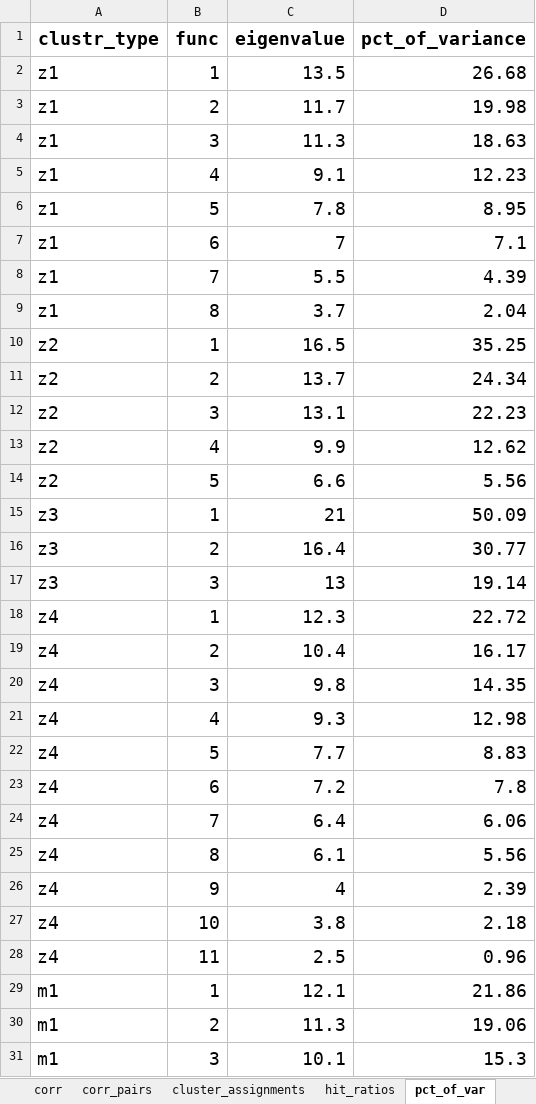
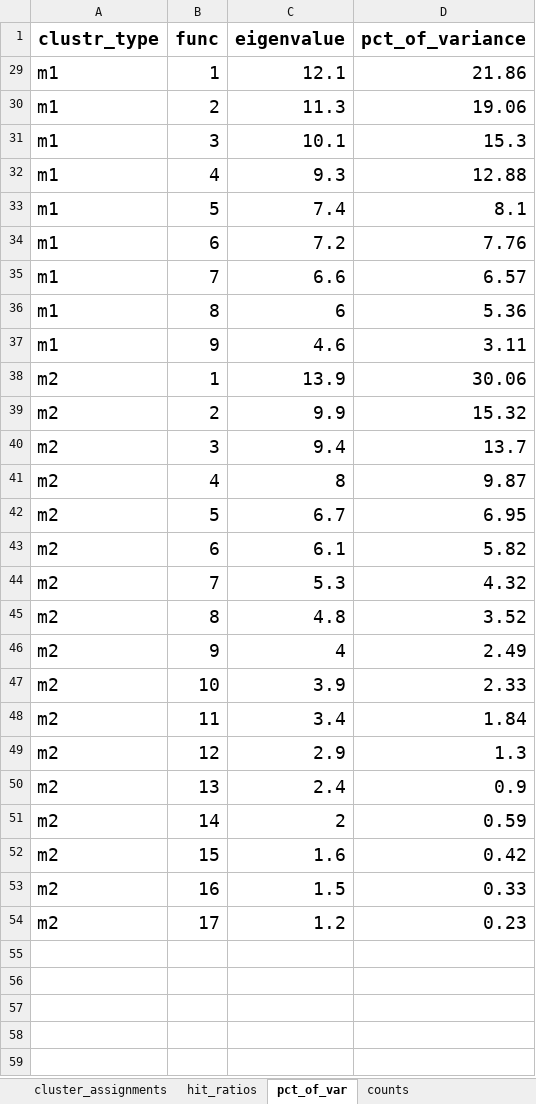
Before and after one commit to andrewvanleuven/legacyR, an Excel workbook: data/analysis/results/good_model.xlsx, sheet pct_of_var, drawn as a sheet; only a part is shown; the shorter side is filled out with more unchanged rows; values as stored, in another font and other column widths than the file's, no borders; the diff covers the shown part only; the diff names each change by its address in the sheet, - before the commit and + after, or states it on an @@ line.

```diff
--- a/data/analysis/results/good_model.xlsx (sheet pct_of_var)
+++ b/data/analysis/results/good_model.xlsx (sheet pct_of_var)
@@ row 2 hidden: z1 | 1 | 13.5 | 26.68 @@
@@ row 3 hidden: z1 | 2 | 11.7 | 19.98 @@
@@ row 4 hidden: z1 | 3 | 11.3 | 18.63 @@
@@ row 5 hidden: z1 | 4 | 9.1 | 12.23 @@
@@ row 6 hidden: z1 | 5 | 7.8 | 8.95 @@
@@ row 7 hidden: z1 | 6 | 7 | 7.1 @@
@@ row 8 hidden: z1 | 7 | 5.5 | 4.39 @@
@@ row 9 hidden: z1 | 8 | 3.7 | 2.04 @@
@@ row 10 hidden: z2 | 1 | 16.5 | 35.25 @@
@@ row 11 hidden: z2 | 2 | 13.7 | 24.34 @@
@@ row 12 hidden: z2 | 3 | 13.1 | 22.23 @@
@@ row 13 hidden: z2 | 4 | 9.9 | 12.62 @@
@@ row 14 hidden: z2 | 5 | 6.6 | 5.56 @@
@@ row 15 hidden: z3 | 1 | 21 | 50.09 @@
@@ row 16 hidden: z3 | 2 | 16.4 | 30.77 @@
@@ row 17 hidden: z3 | 3 | 13 | 19.14 @@
@@ row 18 hidden: z4 | 1 | 12.3 | 22.72 @@
@@ row 19 hidden: z4 | 2 | 10.4 | 16.17 @@
@@ row 20 hidden: z4 | 3 | 9.8 | 14.35 @@
@@ row 21 hidden: z4 | 4 | 9.3 | 12.98 @@
@@ row 22 hidden: z4 | 5 | 7.7 | 8.83 @@
@@ row 23 hidden: z4 | 6 | 7.2 | 7.8 @@
@@ row 24 hidden: z4 | 7 | 6.4 | 6.06 @@
@@ row 25 hidden: z4 | 8 | 6.1 | 5.56 @@
@@ row 26 hidden: z4 | 9 | 4 | 2.39 @@
@@ row 27 hidden: z4 | 10 | 3.8 | 2.18 @@
@@ row 28 hidden: z4 | 11 | 2.5 | 0.96 @@
```
Also changed, not shown: 9 hidden or unhidden rows elsewhere in this sheet, sheet centroids, sheet corr, sheet structure_matrix, other sheet tabs, 9 other files.
